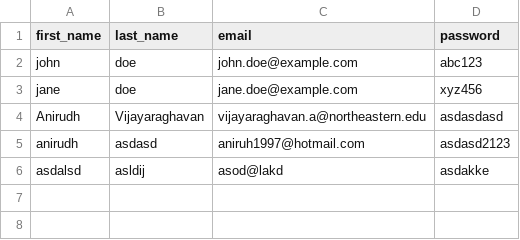
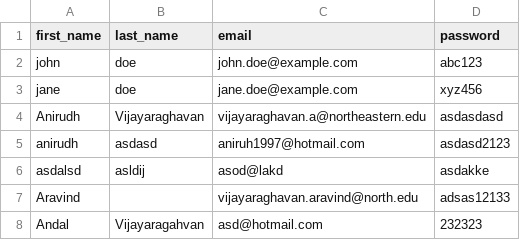
Before and after one commit to AnirudhVijayaraghavan/webapp-HealthCheck-Users-Assignments-Backend, a CSV file: opt/users.csv, drawn as a sheet; the diff names each change by its address in the sheet, - before the commit and + after, or states it on an @@ line.

```diff
--- a/opt/users.csv
+++ b/opt/users.csv
+row 7: Aravind |  | vijayaraghavan.aravind@north.edu | adsas12133
+row 8: Andal | Vijayaragahvan | asd@hotmail.com | 232323
```
Also changed, not shown: 7 other files.
